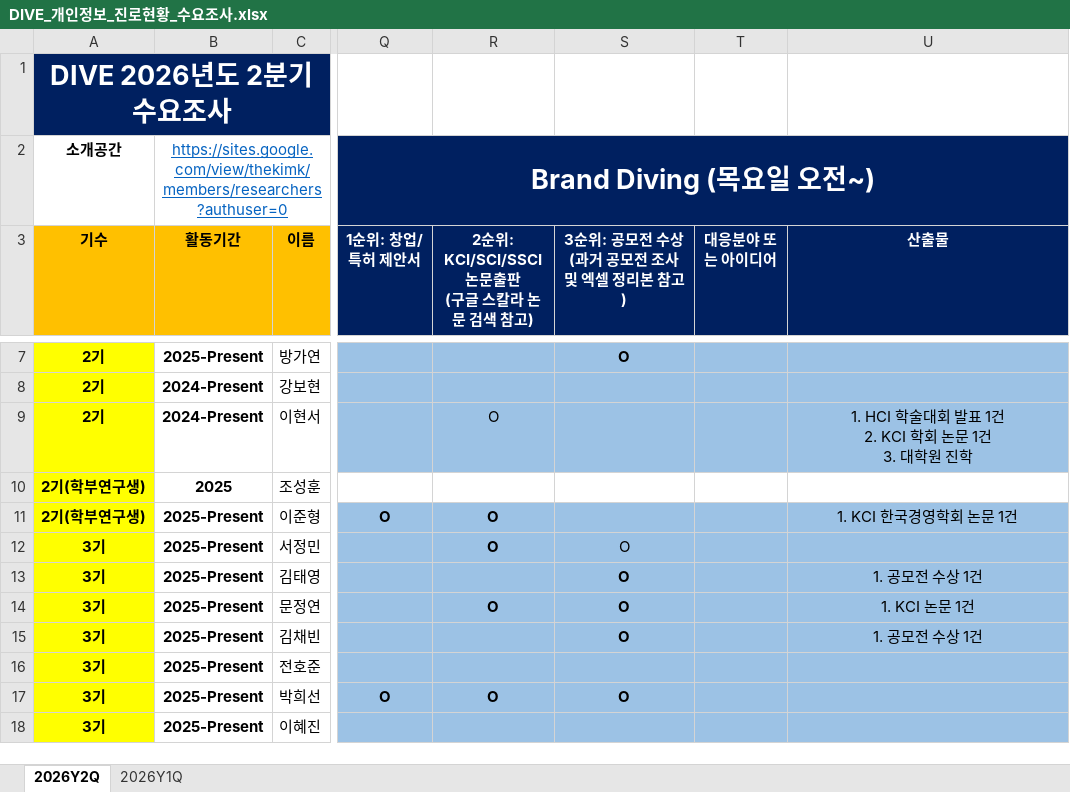
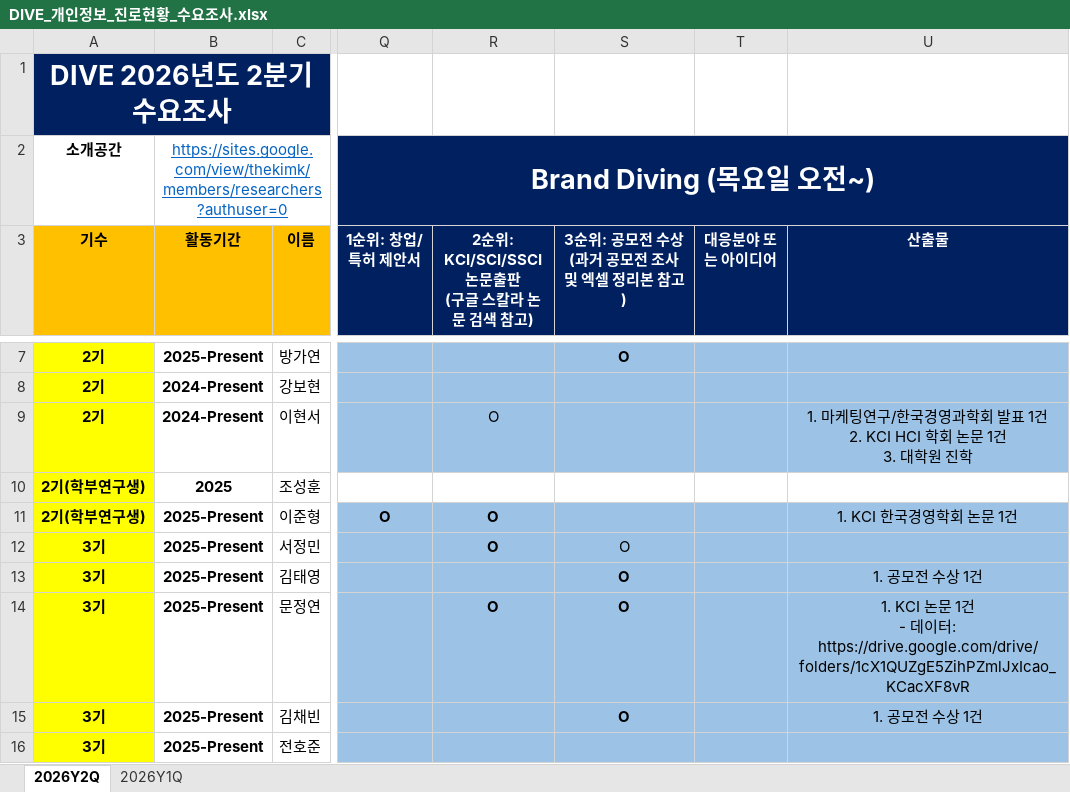
Before and after one commit to nibeahc/DIVE-Research, an Excel workbook: [Document]/소개운영자료/DIVE_개인정보_진로현황_수요조사.xlsx, sheet 2026Y2Q, drawn as a sheet; only a part is shown, gaps mark what is left out; the shorter side is filled out with more unchanged rows; values as stored, in another font and other column widths than the file's, no borders; ↵ is a line break in a cell; the diff names each change by its address in the sheet, - before the commit and + after, or states it on an @@ line.

```diff
--- a/[Document]/소개운영자료/DIVE_개인정보_진로현황_수요조사.xlsx (sheet 2026Y2Q)
+++ b/[Document]/소개운영자료/DIVE_개인정보_진로현황_수요조사.xlsx (sheet 2026Y2Q)
-U9 (산출물): 1. HCI 학술대회 발표 1건 ↵ 2. KCI 학회 논…
+U9 (산출물): 1. 마케팅연구/한국경영과학회 발표 1건 ↵ 2. KCI HCI 학회 논…
-U14 (산출물): …문 1건
+U14 (산출물): …문 1건 ↵ - 데이터: https://drive.google.com/drive/folders/1cX1QUZgE5ZihPZmlJxIcao_KCacXF8vR
```
Also changed, not shown: [Document]/소개운영자료/DIVE_운영방향.xlsx.
